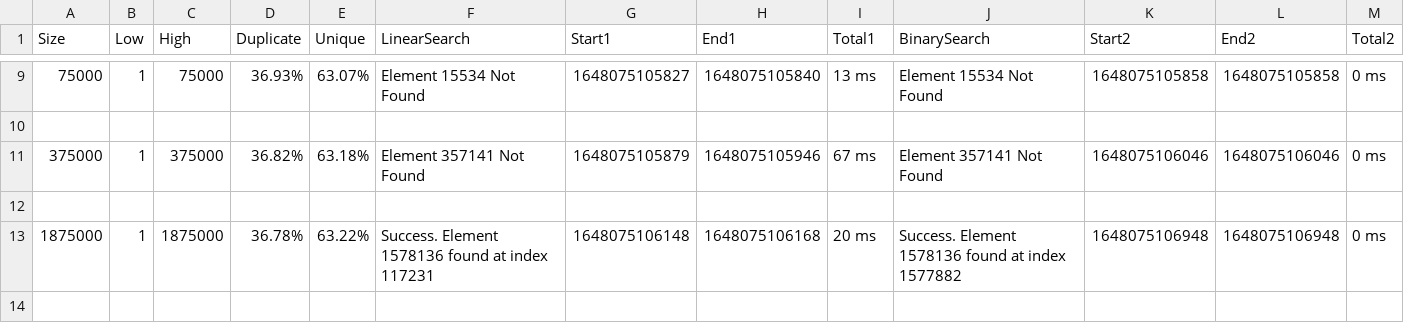
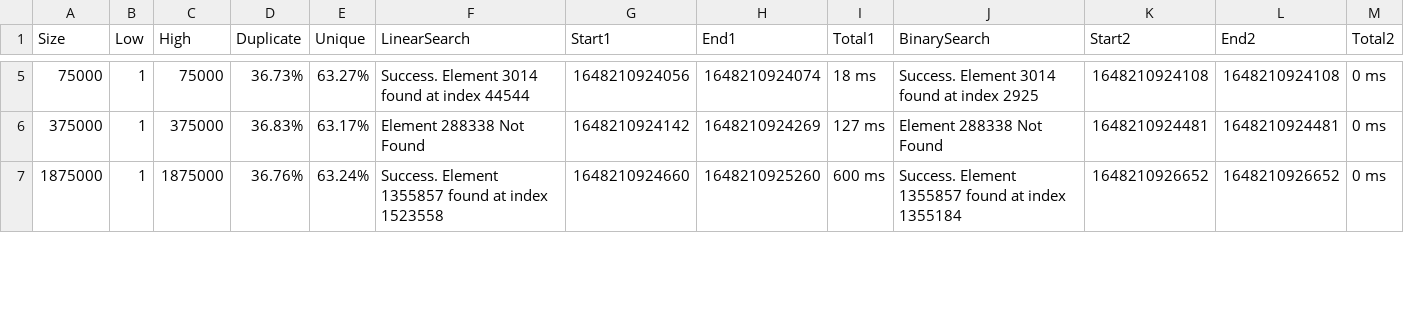
Before and after one commit to ukpatell/Python, a CSV file: Programs/Python/patel_searchtests_output.csv, drawn as a sheet; only a part is shown, gaps mark what is left out; the diff covers the shown part only.

```diff
--- a/Programs/Python/patel_searchtests_output.csv
+++ b/Programs/Python/patel_searchtests_output.csv
@@ -9,6 +5,3 @@ Size,Low,High,Duplicate,Unique,LinearSearch,Start1,End1,Total1,BinarySearch,Star
-75000,1,75000,36.93%,63.07%,Element 15534 Not Found,1648075105827,1648075105840,13 ms,Element 15534 Not Found,1648075105858,1648075105858,0 ms
-
-375000,1,375000,36.82%,63.18%,Element 357141 Not Found,1648075105879,1648075105946,67 ms,Element 357141 Not Found,1648075106046,1648075106046,0 ms
-
-1875000,1,1875000,36.78%,63.22%,Success. Element 1578136 found at index 117231,1648075106148,1648075106168,20 ms,Success. Element 1578136 found at index 1577882,1648075106948,1648075106948,0 ms
-
+75000,1,75000,36.73%,63.27%,Success. Element 3014 found at index 44544,1648210924056,1648210924074,18 ms,Success. Element 3014 found at index 2925,1648210924108,1648210924108,0 ms
+375000,1,375000,36.83%,63.17%,Element 288338 Not Found,1648210924142,1648210924269,127 ms,Element 288338 Not Found,1648210924481,1648210924481,0 ms
+1875000,1,1875000,36.76%,63.24%,Success. Element 1355857 found at index 1523558,1648210924660,1648210925260,600 ms,Success. Element 1355857 found at index 1355184,1648210926652,1648210926652,0 ms
```
Also changed, not shown: 4 removed rows and 34 edited cells elsewhere in this file, 3 other files.
